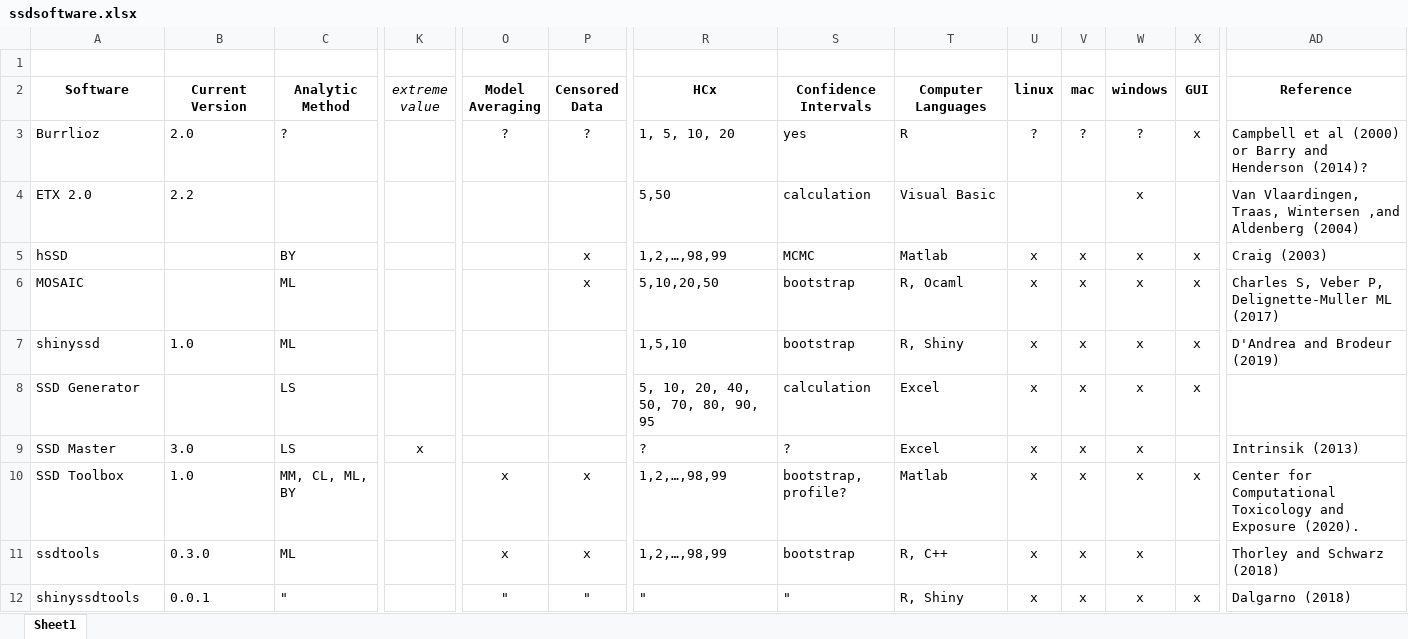
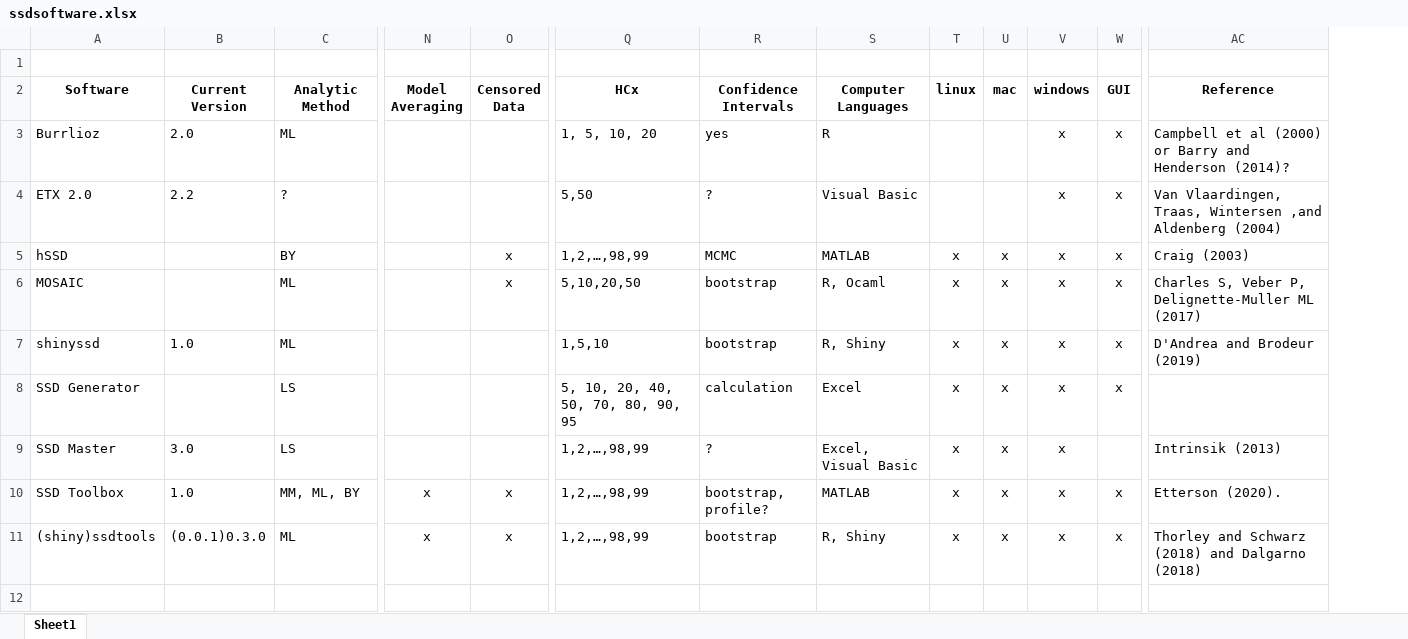
Before and after one commit to poissonconsulting/ssdsoftware, an Excel workbook: ssdsoftware.xlsx, sheet Sheet1, drawn as a sheet; only a part is shown, gaps mark what is left out; values as stored, in another font and other column widths than the file's, no borders; removed rows and columns are numbered as before the commit, all else as after; rows hold the shown columns only; the diff covers the shown part only; the diff names each change by its address in the sheet, - before the commit and + after, or states it on an @@ line.

```diff
--- a/ssdsoftware.xlsx (sheet Sheet1)
+++ b/ssdsoftware.xlsx (sheet Sheet1)
-column K (extreme value), row 9: x
-C3 (Analytic Method): ?
+C3 (Analytic Method): ML
-N3 (Model Averaging): ?
+N3 (Model Averaging): (empty)
-O3 (Censored Data): ?
+O3 (Censored Data): (empty)
-T3 (linux): ?
+T3 (linux): (empty)
-U3 (mac): ?
+U3 (mac): (empty)
-V3 (windows): ?
+V3 (windows): x
-C4 (Analytic Method): (empty)
+C4 (Analytic Method): ?
-R4 (Confidence Intervals): calculation
+R4 (Confidence Intervals): ?
-W4 (GUI): (empty)
+W4 (GUI): x
-S5 (Computer Languages): Matlab
+S5 (Computer Languages): MATLAB
-Q9 (HCx): ?
+Q9 (HCx): 1,2,…,98,99
-S9 (Computer Languages): Excel
+S9 (Computer Languages): Excel, Visual Basic
-C10 (Analytic Method): MM, CL, ML, BY
+C10 (Analytic Method): MM, ML, BY
-S10 (Computer Languages): Matlab
+S10 (Computer Languages): MATLAB
-AC10 (Reference): Center for Computational Toxicology and Exposure (2020).
+AC10 (Reference): Etterson (2020).
-A11 (Software): ssdtools
+A11 (Software): (shiny)ssdtools
-B11 (Current Version): 0.3.0
+B11 (Current Version): (0.0.1)0.3.0
-S11 (Computer Languages): R, C++
+S11 (Computer Languages): R, Shiny
-W11 (GUI): (empty)
+W11 (GUI): x
-AC11 (Reference): Thorley and Schwarz (2018)
+AC11 (Reference): Thorley and Schwarz (2018) and Dalgarno (2018)
-row 12: shinyssdtools | 0.0.1 | " |  | " | " | " | " | R, Shiny | x | x | x | x | Dalgarno (2018)
```
Also changed, not shown: 3 edited cells elsewhere in this sheet, 4 other files.
